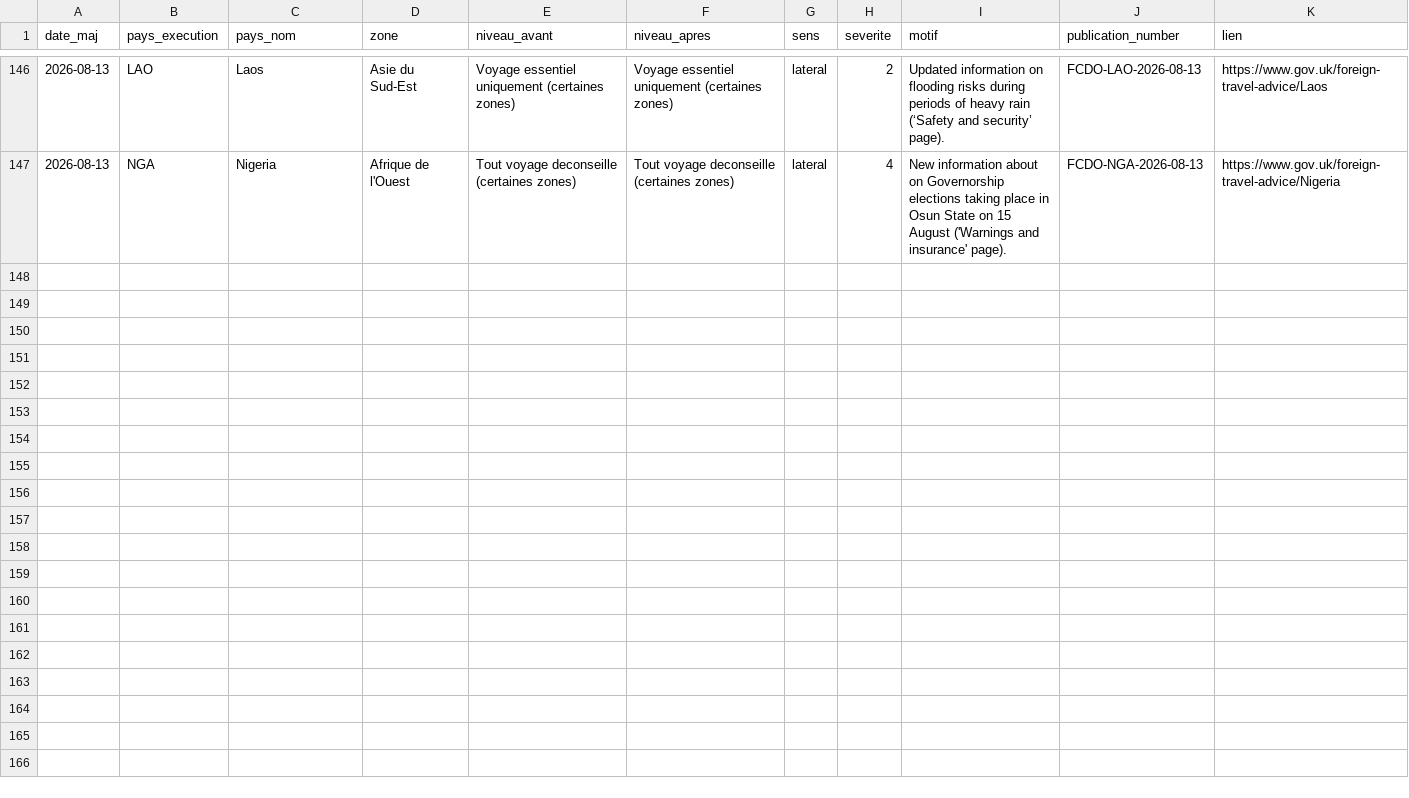
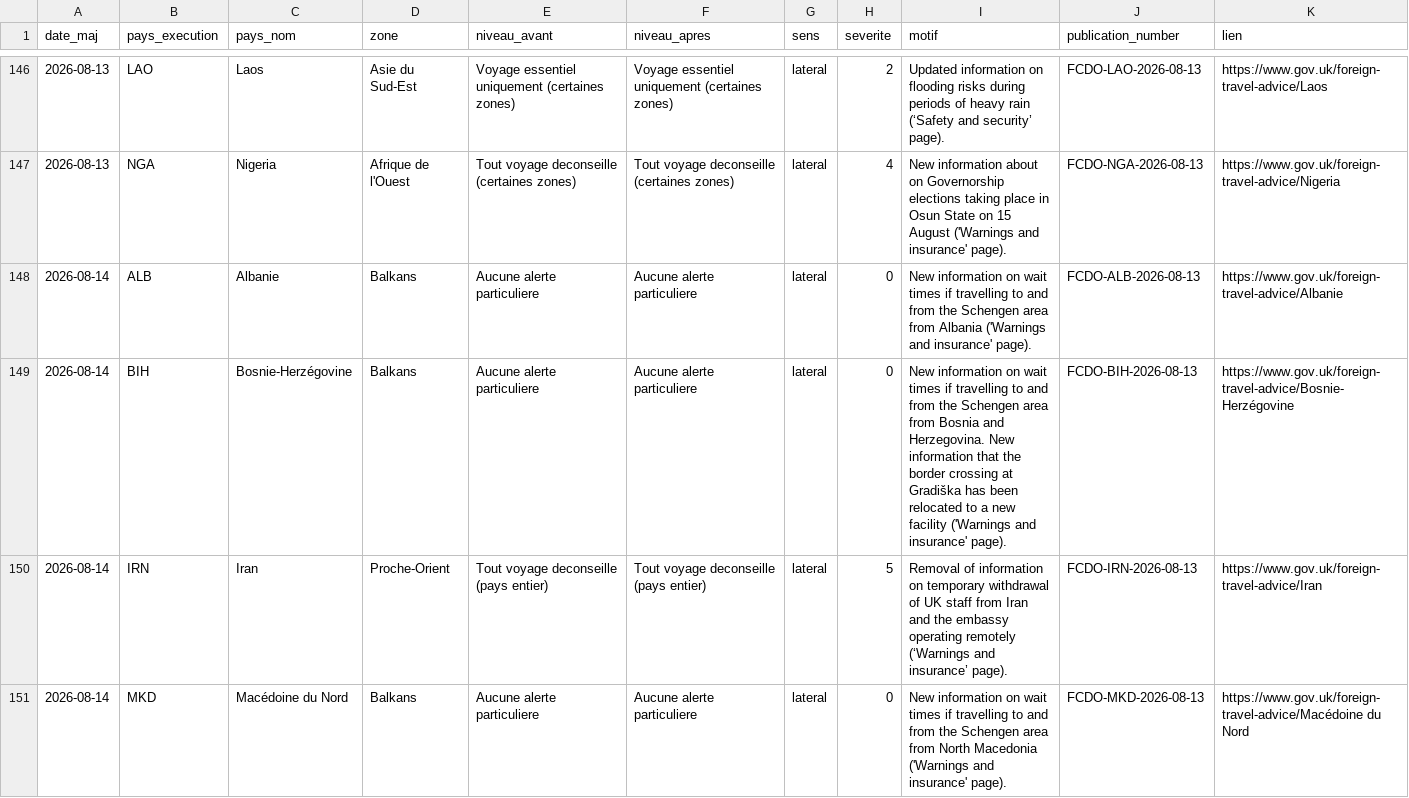
Before and after one commit to mayeulpeltier-pixel/radar-amarante, a CSV file: backups/alertes_radar.csv, drawn as a sheet; only a part is shown, gaps mark what is left out; the diff covers the shown part only.

```diff
--- a/backups/alertes_radar.csv
+++ b/backups/alertes_radar.csv
@@ -147 +147,5 @@ date_maj,pays_execution,pays_nom,zone,niveau_avant,niveau_apres,sens,severite,mo
 2026-08-13,NGA,Nigeria,Afrique de l'Ouest,Tout voyage deconseille (certaines zones),Tout voyage deconseille (certaines zones),lateral,4,New information about on Governorship elections taking place in Osun State on 15 August ('Warnings and insurance' page).,FCDO-NGA-2026-08-13,https://www.gov.uk/foreign-travel-advice/Nigeria
+2026-08-14,ALB,Albanie,Balkans,Aucune alerte particuliere,Aucune alerte particuliere,lateral,0,New information on wait times if travelling to and from the Schengen area from Albania ('Warnings and insurance' page).,FCDO-ALB-2026-08-13,https://www.gov.uk/foreign-travel-advice/Albanie
+2026-08-14,BIH,Bosnie-Herzégovine,Balkans,Aucune alerte particuliere,Aucune alerte particuliere,lateral,0,New information on wait times if travelling to and from the Schengen area from Bosnia and Herzegovina. New information that the border crossing at Gradiška has been relocated to a new facility ('Warnings and insurance' page).,FCDO-BIH-2026-08-13,https://www.gov.uk/foreign-travel-advice/Bosnie-Herzégovine
+2026-08-14,IRN,Iran,Proche-Orient,Tout voyage deconseille (pays entier),Tout voyage deconseille (pays entier),lateral,5,Removal of information on temporary withdrawal of UK staff from Iran and the embassy operating remotely (‘Warnings and insurance’ page).,FCDO-IRN-2026-08-13,https://www.gov.uk/foreign-travel-advice/Iran
+2026-08-14,MKD,Macédoine du Nord,Balkans,Aucune alerte particuliere,Aucune alerte particuliere,lateral,0,New information on wait times if travelling to and from the Schengen area from North Macedonia ('Warnings and insurance' page).,FCDO-MKD-2026-08-13,https://www.gov.uk/foreign-travel-advice/Macédoine du Nord
```
Also changed, not shown: 4 added rows elsewhere in this file, backups/attributions_radar.csv, backups/bm_projets_radar.csv, 9 other files.
